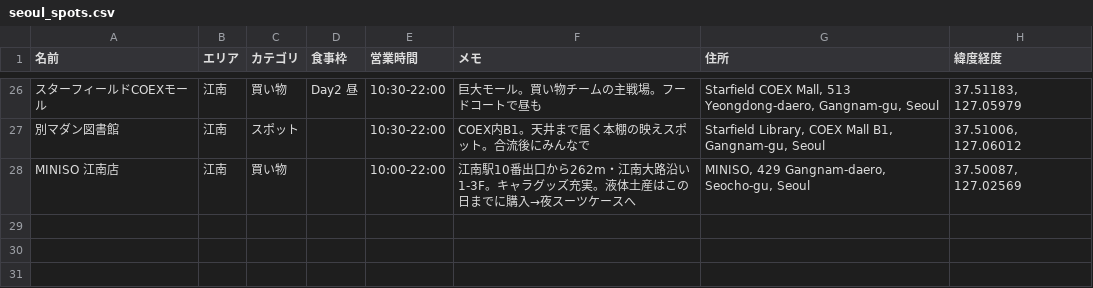
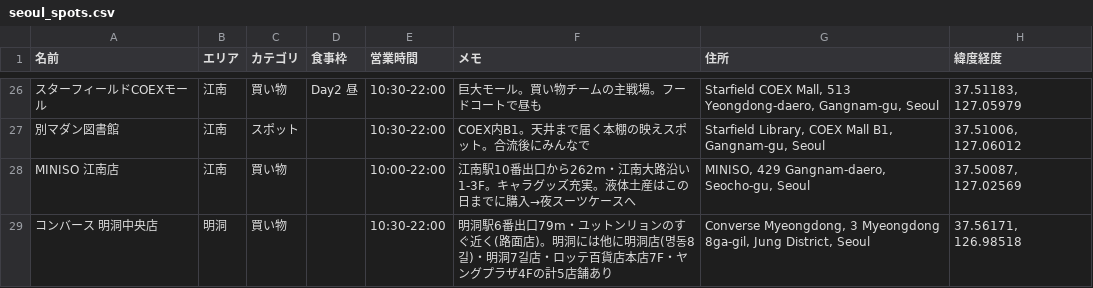
Before and after one commit to shuheilocale/seoul-trip-map, a CSV file: seoul_spots.csv, drawn as a sheet; only a part is shown, gaps mark what is left out; the diff names each change by its address in the sheet, - before the commit and + after, or states it on an @@ line.

```diff
--- a/seoul_spots.csv
+++ b/seoul_spots.csv
+row 29: コンバース 明洞中央店 | 明洞 | 買い物 |  | 10:30-22:00 | 明洞駅6番出口79m・ユットンリョンのすぐ近く(路面店)。明洞には他に明洞店(명동8길)・明洞7길店・ロッテ百貨店本店7F・ヤングプラザ4Fの計5店舗あり | Converse Myeongdong, 3 Myeongdong 8ga-gil, Jung District, Seoul | 37.56171, 126.98518
```
Also changed, not shown: 1 other file.
